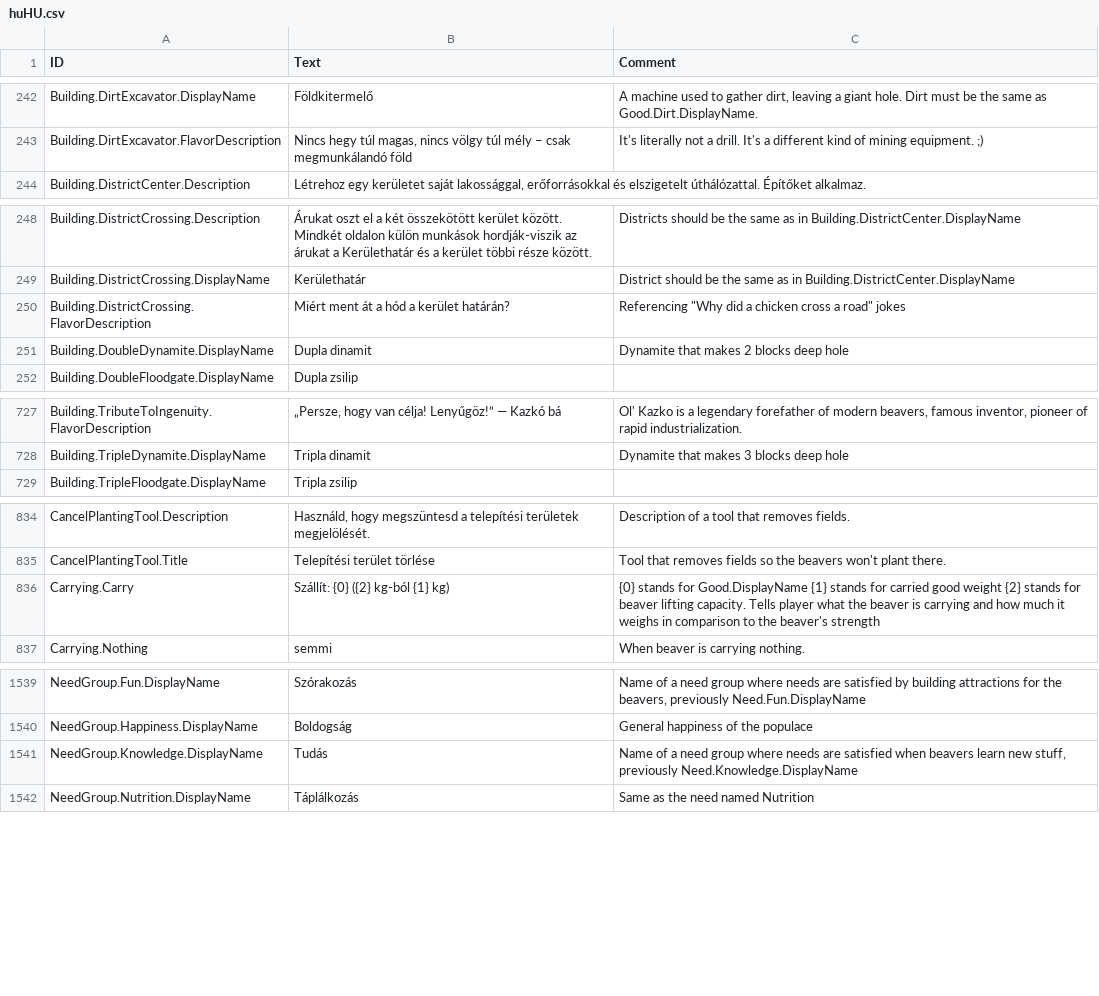
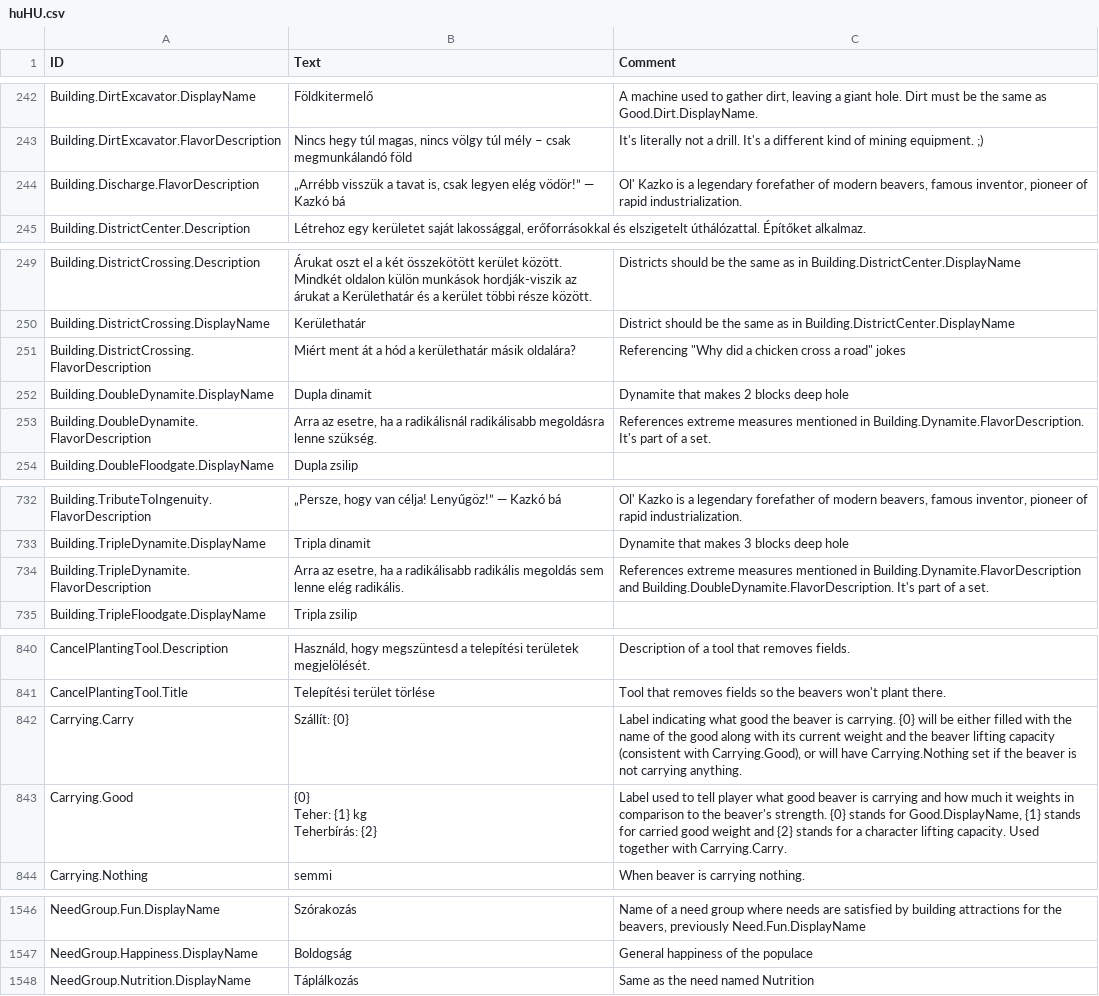
Before and after one commit to thendarion/timberborn-magyaritas, a CSV file: huHU/version-1.0/Localizations/huHU.csv, drawn as a sheet; only a part is shown, gaps mark what is left out; the diff covers the shown part only.

```diff
--- a/huHU/version-1.0/Localizations/huHU.csv
+++ b/huHU/version-1.0/Localizations/huHU.csv
@@ -254,2 +254,3 @@ Building.DirtExcavator.DisplayName,Földkitermelő,"A machine used to gather dir
 Building.DirtExcavator.FlavorDescription,"Nincs hegy túl magas, nincs völgy túl mély – csak megmunkálandó föld",It's literally not a drill. It's a different kind of mining equipment. ;)
+Building.Discharge.FlavorDescription,"„Arrébb visszük a tavat is, csak legyen elég vödör!” — Kazkó bá","Ol' Kazko is a legendary forefather of modern beavers, famous inventor, pioneer of rapid industrialization."
 Building.DistrictCenter.Description,"Létrehoz egy kerületet saját lakossággal, erőforrásokkal és elszigetelt úthálózattal. Építőket alkalmaz. ",
@@ -262,4 +263,5 @@ Building.DistrictCrossing.Description,Árukat oszt el a két összekötött ker
 Building.DistrictCrossing.DisplayName,Kerülethatár,District should be the same as in Building.DistrictCenter.DisplayName
-Building.DistrictCrossing.FlavorDescription,Miért ment át a hód a kerület határán?,"Referencing ""Why did a chicken cross a road"" jokes"
+Building.DistrictCrossing.FlavorDescription,Miért ment át a hód a kerülethatár másik oldalára?,"Referencing ""Why did a chicken cross a road"" jokes"
 Building.DoubleDynamite.DisplayName,Dupla dinamit,Dynamite that makes 2 blocks deep hole
+Building.DoubleDynamite.FlavorDescription,"Arra az esetre, ha a radikálisnál radikálisabb megoldásra lenne szükség.","References extreme measures mentioned in Building.Dynamite.FlavorDescription. It's part of a set."
 Building.DoubleFloodgate.DisplayName,Dupla zsilip,
@@ -742,2 +747,3 @@ Building.TributeToIngenuity.FlavorDescription,"„Persze, hogy van célja! Leny
 Building.TripleDynamite.DisplayName,Tripla dinamit,Dynamite that makes 3 blocks deep hole
+Building.TripleDynamite.FlavorDescription,"Arra az esetre, ha a radikálisabb radikális megoldás sem lenne elég radikális.","References extreme measures mentioned in Building.Dynamite.FlavorDescription and Building.DoubleDynamite.FlavorDescription. It's part of a set."
 Building.TripleFloodgate.DisplayName,Tripla zsilip,
@@ -850,3 +856,6 @@ CancelPlantingTool.Description,"Használd, hogy megszüntesd a telepítési ter
 CancelPlantingTool.Title,Telepítési terület törlése,Tool that removes fields so the beavers won't plant there.
-Carrying.Carry,Szállít: {0} ({2} kg-ból {1} kg),{0} stands for Good.DisplayName {1} stands for carried good weight {2} stands for beaver lifting capacity. Tells player what the beaver is carrying and how much it weighs in comparison to the beaver's strength
+Carrying.Carry,Szállít: {0},"Label indicating what good the beaver is carrying. {0} will be either filled with the name of the good along with its current weight and the beaver lifting capacity (consistent with Carrying.Good), or will have Carrying.Nothing set if the beaver is not carrying anything."
+Carrying.Good,"{0}
+Teher: {1} kg
+Teherbírás: {2}","Label used to tell player what good beaver is carrying and how much it weights in comparison to the beaver's strength. {0} stands for Good.DisplayName, {1} stands for carried good weight and {2} stands for a character lifting capacity. Used together with Carrying.Carry."
 Carrying.Nothing,semmi,When beaver is carrying nothing.
@@ -1588,3 +1597,2 @@ NeedGroup.Fun.DisplayName,Szórakozás,"Name of a need group where needs are sat
 NeedGroup.Happiness.DisplayName,Boldogság,General happiness of the populace
-NeedGroup.Knowledge.DisplayName,Tudás,"Name of a need group where needs are satisfied when beavers learn new stuff, previously Need.Knowledge.DisplayName"
 NeedGroup.Nutrition.DisplayName,Táplálkozás,Same as the need named Nutrition
```
Also changed, not shown: 12 added rows and 11 edited cells elsewhere in this file, 11 other files.
